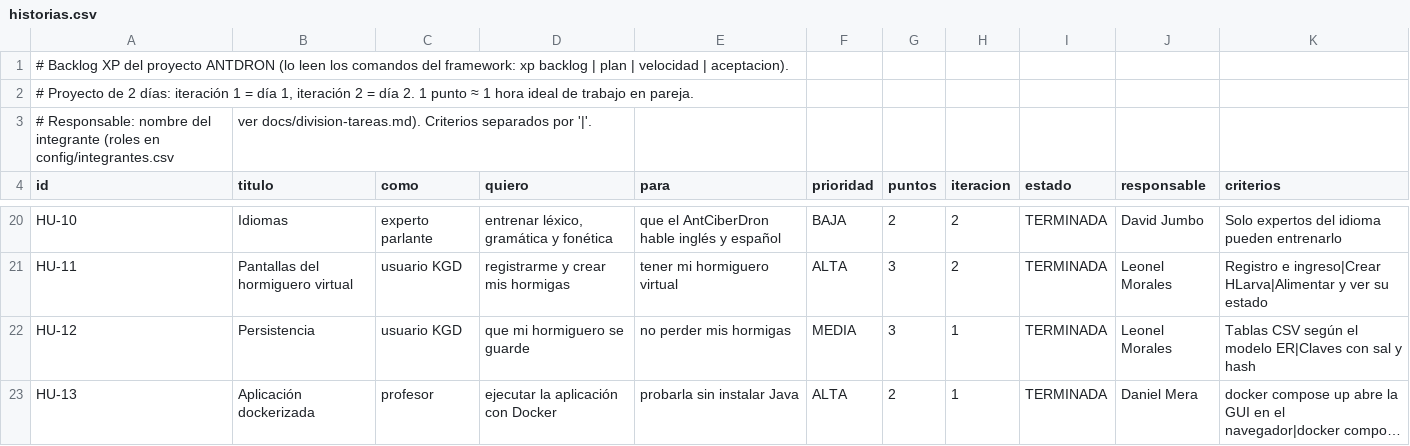
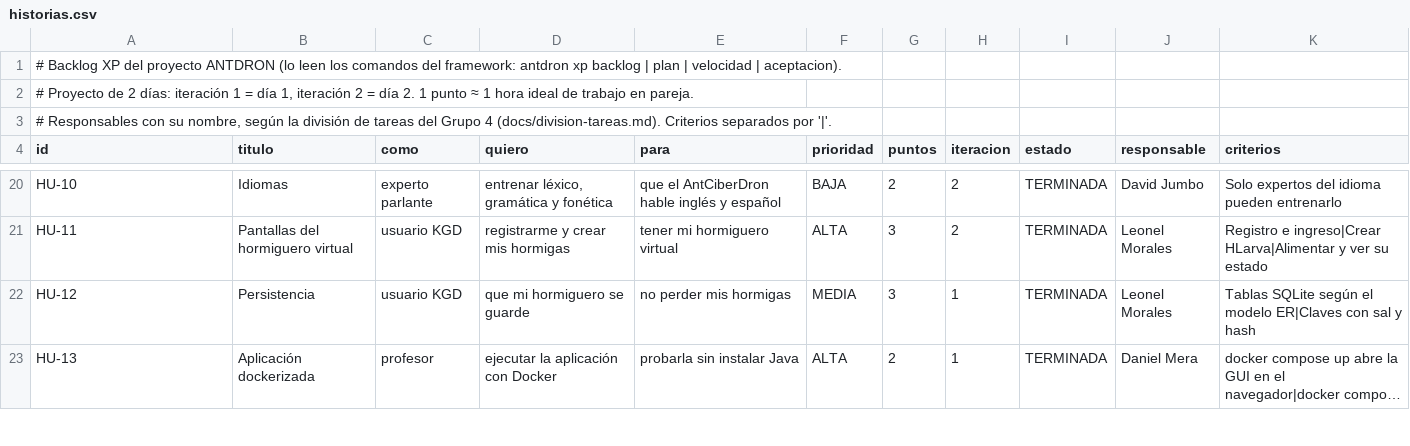
Before and after one commit to amsipan/ProyectoAgiles1erBim, a CSV file: xp/historias.csv, drawn as a sheet; only a part is shown, gaps mark what is left out; long unchanged cells end in …; removed rows and columns are numbered as before the commit, all else as after; the diff names each change by its address in the sheet, - before the commit and + after, or states it on an @@ line.

```diff
--- a/xp/historias.csv
+++ b/xp/historias.csv
-A1 (id): …del framework: xp backlog…
+A1 (id): …del framework: antdron xp backlog…
-row 3: # Responsable: nombre del integrante (roles en config/integrantes.csv | ver docs/division-tareas.md). Criterios separados por '|'.
+row 3: # Responsables con su nombre, según la división de tareas del Grupo 4 (docs/division-tareas.md). Criterios separados por '|'.
-K22 (criterios): Tablas CSV según el…
+K22 (criterios): Tablas SQLite según el…
```
Also changed, not shown: config/integrantes.csv, 52 other files.
